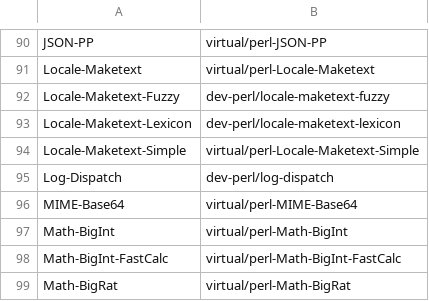
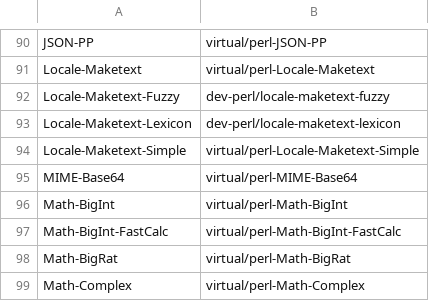
Before and after one commit to kentnl/Gentoo-Util-VirtualDepend, a CSV file: share/dist-to-gentoo.csv, drawn as a sheet; only a part is shown, gaps mark what is left out; the shorter side is filled out with more unchanged rows.

```diff
--- a/share/dist-to-gentoo.csv
+++ b/share/dist-to-gentoo.csv
@@ -94,3 +94,2 @@ Locale-Maketext-Lexicon,dev-perl/locale-maketext-lexicon
 Locale-Maketext-Simple,virtual/perl-Locale-Maketext-Simple
-Log-Dispatch,dev-perl/log-dispatch
 MIME-Base64,virtual/perl-MIME-Base64
```
Also changed, not shown: share/module-to-gentoo.csv, 2 other files.
